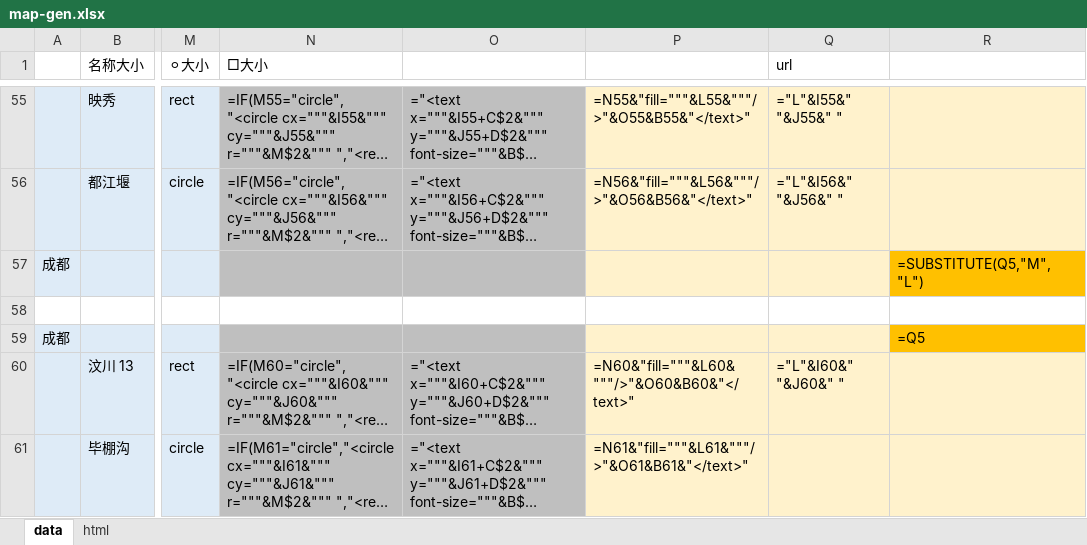
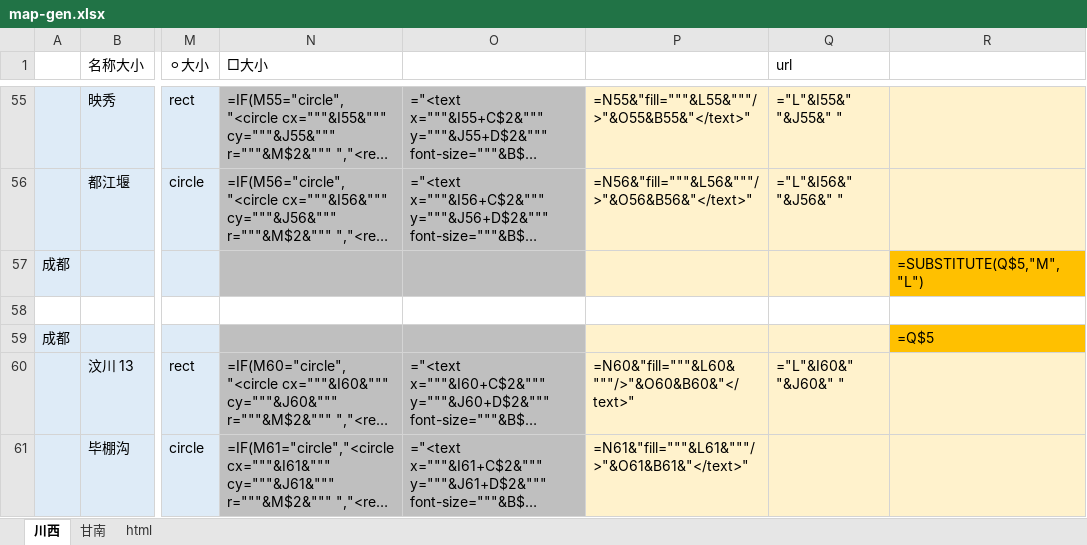
Before and after one commit to tillfall/0, an Excel workbook: map-gen.xlsx, sheet 川西, drawn as a sheet; only a part is shown, gaps mark what is left out; long unchanged cells end in …; values as stored, in another font and other column widths than the file's, no borders; formulas are shown in place of their values; conditional formats not drawn; the diff names each change by its address in the sheet, - before the commit and + after, or states it on an @@ line.

```diff
--- a/map-gen.xlsx (sheet 川西)
+++ b/map-gen.xlsx (sheet 川西)
-sheet tab: data
+sheet tab: 川西
+sheet tab: 甘南
-R57: =SUBSTITUTE(Q5,"M","L")
+R57: =SUBSTITUTE(Q$5,"M","L")
-R59: =Q5
+R59: =Q$5
```
Also changed, not shown: 1 other file.
